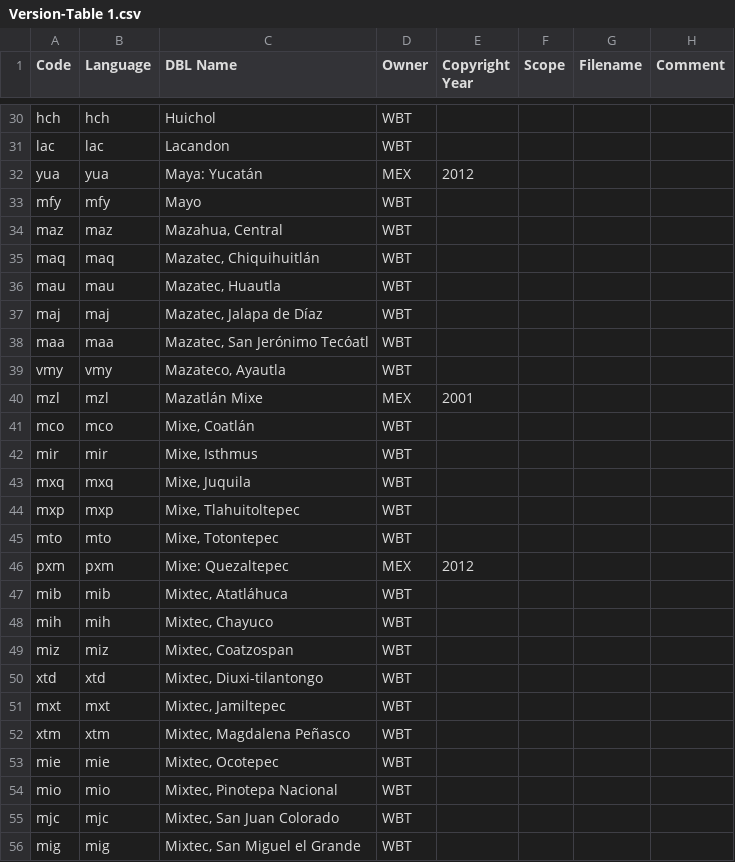
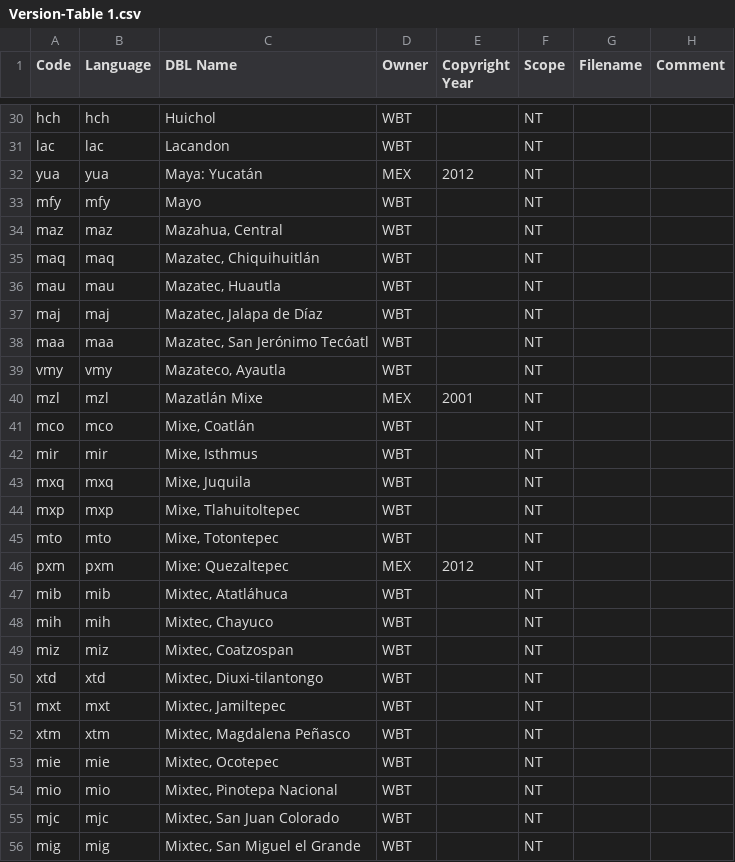
Before and after one commit to garygriswold/Bible.js, a CSV file: Versions/data/Versions/Version-Table 1.csv, drawn as a sheet; only a part is shown, gaps mark what is left out; the diff covers the shown part only; the diff names each change by its address in the sheet, - before the commit and + after, or states it on an @@ line.

Commit message:
Added TextTranslation table to versions and use to translate scope.

```diff
--- a/Versions/data/Versions/Version-Table 1.csv
+++ b/Versions/data/Versions/Version-Table 1.csv
-F30:F56 (Scope): (empty)
+F30:F56 (Scope): NT
```
Also changed, not shown: 97 edited cells elsewhere in this file, 7 other files.
